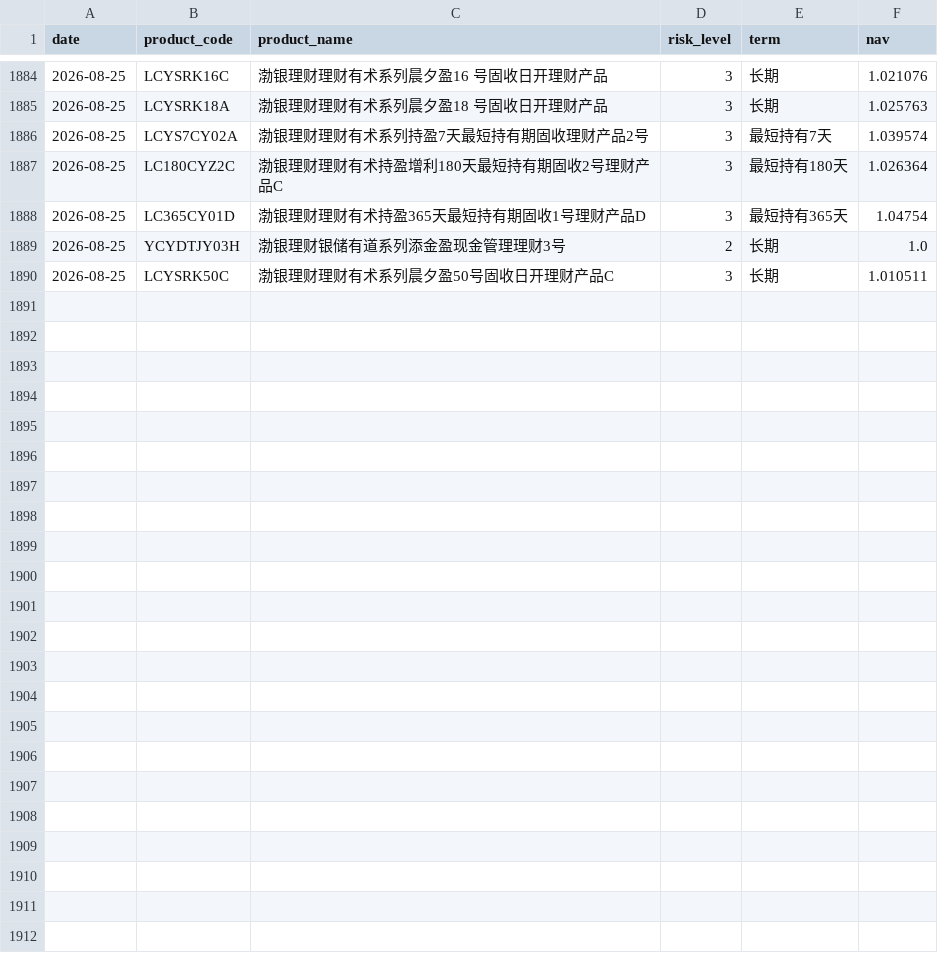
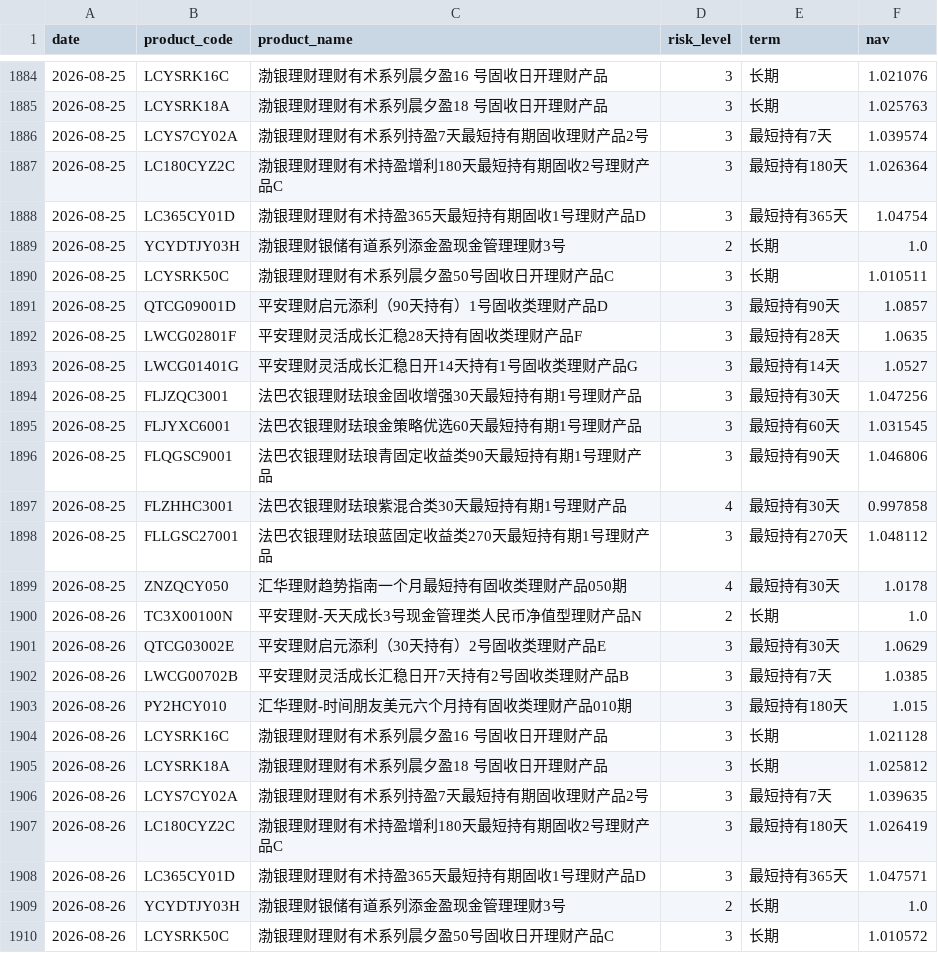
Before and after one commit to jiangx-lang/portfolio, a CSV file: data/wmp_history.csv, drawn as a sheet; only a part is shown, gaps mark what is left out; the diff names each change by its address in the sheet, - before the commit and + after, or states it on an @@ line.

```diff
--- a/data/wmp_history.csv
+++ b/data/wmp_history.csv
+row 1891: 2026-08-25 | QTCG09001D | 平安理财启元添利（90天持有）1号固收类理财产品D | 3 | 最短持有90天 | 1.0857
+row 1892: 2026-08-25 | LWCG02801F | 平安理财灵活成长汇稳28天持有固收类理财产品F | 3 | 最短持有28天 | 1.0635
+row 1893: 2026-08-25 | LWCG01401G | 平安理财灵活成长汇稳日开14天持有1号固收类理财产品G | 3 | 最短持有14天 | 1.0527
+row 1894: 2026-08-25 | FLJZQC3001 | 法巴农银理财珐琅金固收增强30天最短持有期1号理财产品 | 3 | 最短持有30天 | 1.047256
+row 1895: 2026-08-25 | FLJYXC6001 | 法巴农银理财珐琅金策略优选60天最短持有期1号理财产品 | 3 | 最短持有60天 | 1.031545
+row 1896: 2026-08-25 | FLQGSC9001 | 法巴农银理财珐琅青固定收益类90天最短持有期1号理财产品 | 3 | 最短持有90天 | 1.046806
+row 1897: 2026-08-25 | FLZHHC3001 | 法巴农银理财珐琅紫混合类30天最短持有期1号理财产品 | 4 | 最短持有30天 | 0.997858
+row 1898: 2026-08-25 | FLLGSC27001 | 法巴农银理财珐琅蓝固定收益类270天最短持有期1号理财产品 | 3 | 最短持有270天 | 1.048112
+row 1899: 2026-08-25 | ZNZQCY050 | 汇华理财趋势指南一个月最短持有固收类理财产品050期 | 4 | 最短持有30天 | 1.0178
+row 1900: 2026-08-26 | TC3X00100N | 平安理财-天天成长3号现金管理类人民币净值型理财产品N | 2 | 长期 | 1.0
+row 1901: 2026-08-26 | QTCG03002E | 平安理财启元添利（30天持有）2号固收类理财产品E | 3 | 最短持有30天 | 1.0629
+row 1902: 2026-08-26 | LWCG00702B | 平安理财灵活成长汇稳日开7天持有2号固收类理财产品B | 3 | 最短持有7天 | 1.0385
+row 1903: 2026-08-26 | PY2HCY010 | 汇华理财-时间朋友美元六个月持有固收类理财产品010期 | 3 | 最短持有180天 | 1.015
+row 1904: 2026-08-26 | LCYSRK16C | 渤银理财理财有术系列晨夕盈16 号固收日开理财产品 | 3 | 长期 | 1.021128
+row 1905: 2026-08-26 | LCYSRK18A | 渤银理财理财有术系列晨夕盈18 号固收日开理财产品 | 3 | 长期 | 1.025812
+row 1906: 2026-08-26 | LCYS7CY02A | 渤银理财理财有术系列持盈7天最短持有期固收理财产品2号 | 3 | 最短持有7天 | 1.039635
+row 1907: 2026-08-26 | LC180CYZ2C | 渤银理财理财有术持盈增利180天最短持有期固收2号理财产品C | 3 | 最短持有180天 | 1.026419
+row 1908: 2026-08-26 | LC365CY01D | 渤银理财理财有术持盈365天最短持有期固收1号理财产品D | 3 | 最短持有365天 | 1.047571
+row 1909: 2026-08-26 | YCYDTJY03H | 渤银理财银储有道系列添金盈现金管理理财3号 | 2 | 长期 | 1.0
+row 1910: 2026-08-26 | LCYSRK50C | 渤银理财理财有术系列晨夕盈50号固收日开理财产品C | 3 | 长期 | 1.010572
```
